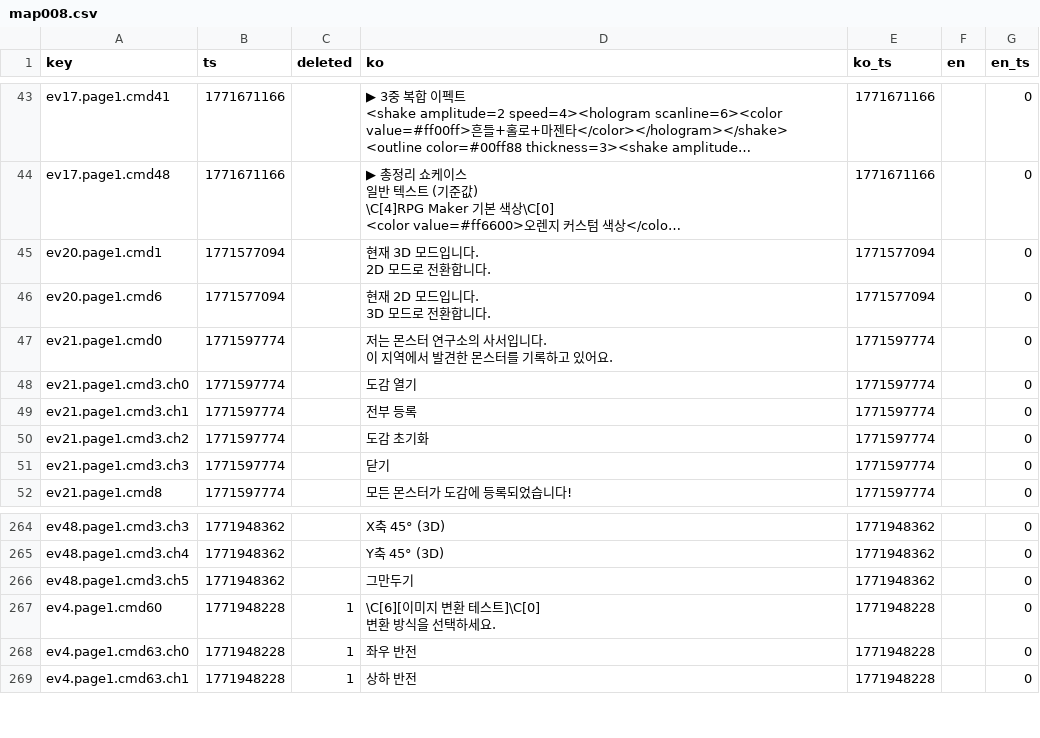
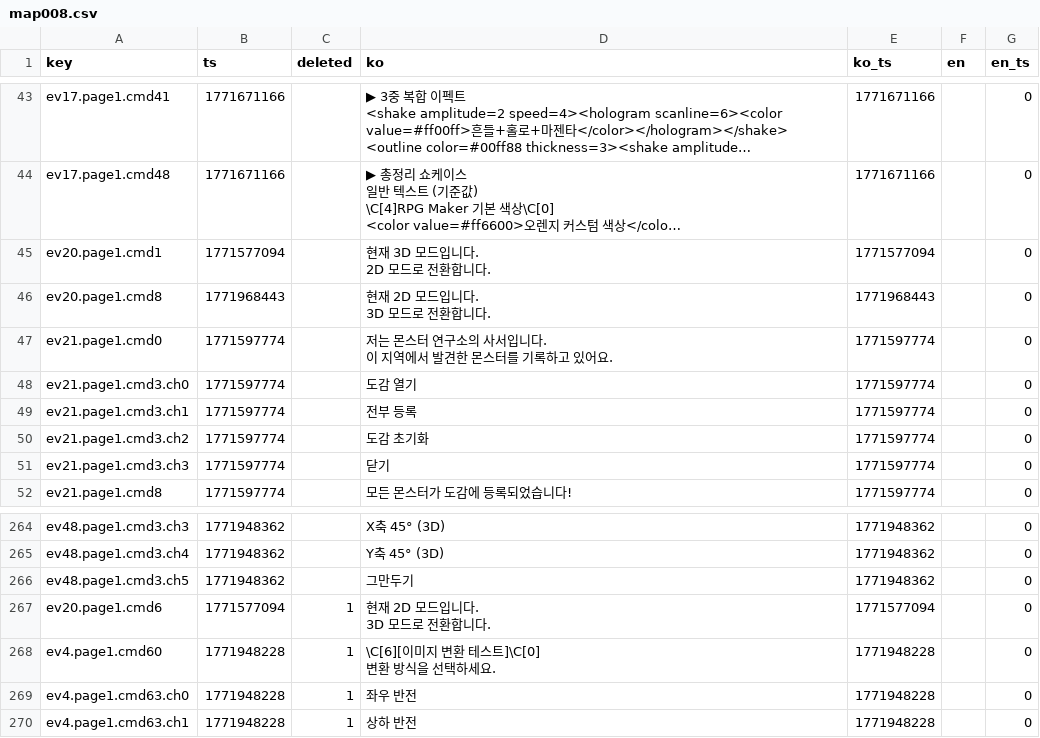
Before and after one commit to gosuni2025/rpgmaker-mv-claudetest, a CSV file: languages/maps/map008.csv, drawn as a sheet; only a part is shown, gaps mark what is left out; long unchanged cells end in ….

```diff
--- a/languages/maps/map008.csv
+++ b/languages/maps/map008.csv
@@ -119,4 +119,4 @@ ev20.page1.cmd1,1771577094,,"현재 3D 모드입니다.
 2D 모드로 전환합니다.",1771577094,,0
-ev20.page1.cmd6,1771577094,,"현재 2D 모드입니다.
-3D 모드로 전환합니다.",1771577094,,0
+ev20.page1.cmd8,1771968443,,"현재 2D 모드입니다.
+3D 모드로 전환합니다.",1771968443,,0
 ev21.page1.cmd0,1771597774,,"저는 몬스터 연구소의 사서입니다.
@@ -426,2 +426,4 @@ ev48.page1.cmd3.ch4,1771948362,,Y축 45° (3D),1771948362,,0
 ev48.page1.cmd3.ch5,1771948362,,그만두기,1771948362,,0
+ev20.page1.cmd6,1771577094,1,"현재 2D 모드입니다.
+3D 모드로 전환합니다.",1771577094,,0
 ev4.page1.cmd60,1771948228,1,"\C[6][이미지 변환 테스트]\C[0]
```
Also changed, not shown: 1 other file.
